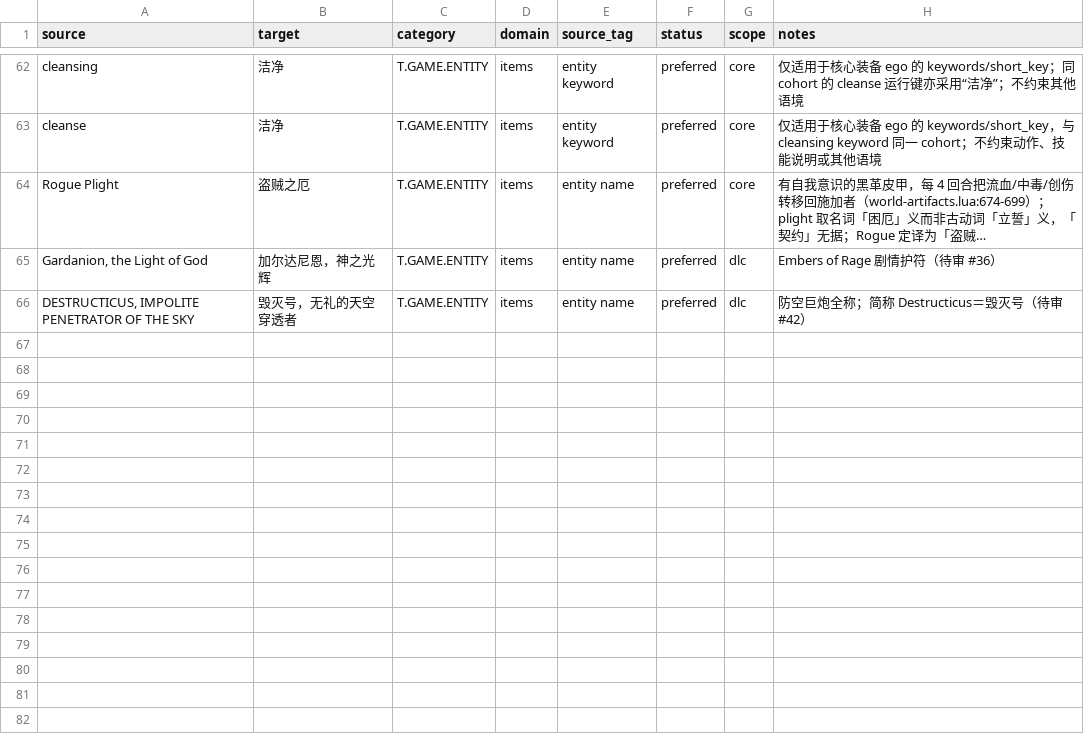
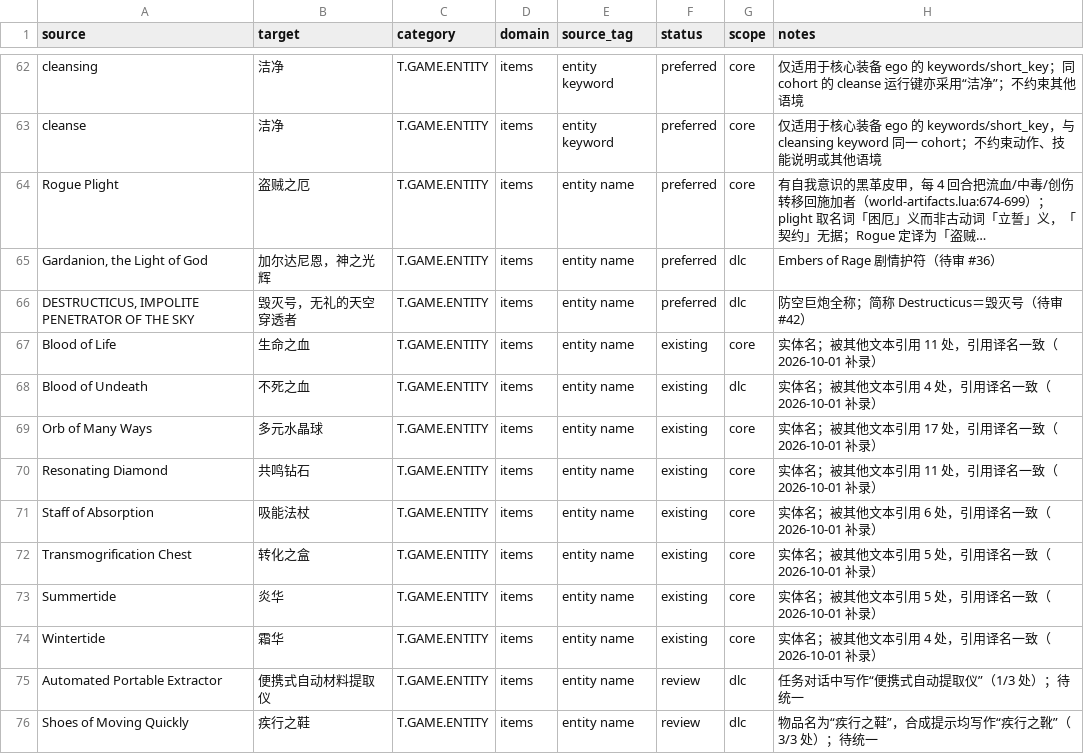
Before and after one commit to yutio8888/tome4-chinese-translation, a TSV file: terminology/items.tsv, drawn as a sheet; only a part is shown, gaps mark what is left out; long unchanged cells end in …; the diff names each change by its address in the sheet, - before the commit and + after, or states it on an @@ line.

```diff
--- a/terminology/items.tsv
+++ b/terminology/items.tsv
+row 67: Blood of Life | 生命之血 | T.GAME.ENTITY | items | entity name | existing | core | 实体名；被其他文本引用 11 处，引用译名一致（2026-10-01 补录）
+row 68: Blood of Undeath | 不死之血 | T.GAME.ENTITY | items | entity name | existing | dlc | 实体名；被其他文本引用 4 处，引用译名一致（2026-10-01 补录）
+row 69: Orb of Many Ways | 多元水晶球 | T.GAME.ENTITY | items | entity name | existing | core | 实体名；被其他文本引用 17 处，引用译名一致（2026-10-01 补录）
+row 70: Resonating Diamond | 共鸣钻石 | T.GAME.ENTITY | items | entity name | existing | core | 实体名；被其他文本引用 11 处，引用译名一致（2026-10-01 补录）
+row 71: Staff of Absorption | 吸能法杖 | T.GAME.ENTITY | items | entity name | existing | core | 实体名；被其他文本引用 6 处，引用译名一致（2026-10-01 补录）
+row 72: Transmogrification Chest | 转化之盒 | T.GAME.ENTITY | items | entity name | existing | core | 实体名；被其他文本引用 5 处，引用译名一致（2026-10-01 补录）
+row 73: Summertide | 炎华 | T.GAME.ENTITY | items | entity name | existing | core | 实体名；被其他文本引用 5 处，引用译名一致（2026-10-01 补录）
+row 74: Wintertide | 霜华 | T.GAME.ENTITY | items | entity name | existing | core | 实体名；被其他文本引用 4 处，引用译名一致（2026-10-01 补录）
+row 75: Automated Portable Extractor | 便携式自动材料提取仪 | T.GAME.ENTITY | items | entity name | review | dlc | 任务对话中写作“便携式自动提取仪”（1/3 处）；待统一
+row 76: Shoes of Moving Quickly | 疾行之鞋 | T.GAME.ENTITY | items | entity name | review | dlc | 物品名为“疾行之鞋”，合成提示均写作“疾行之靴”（3/3 处）；待统一
```
Also changed, not shown: terminology/combat.tsv, terminology/creatures.tsv, 16 other files.
